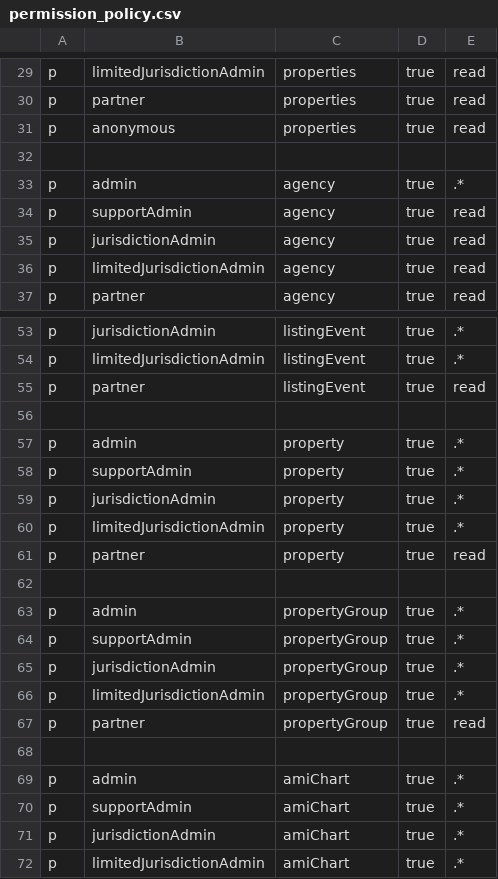
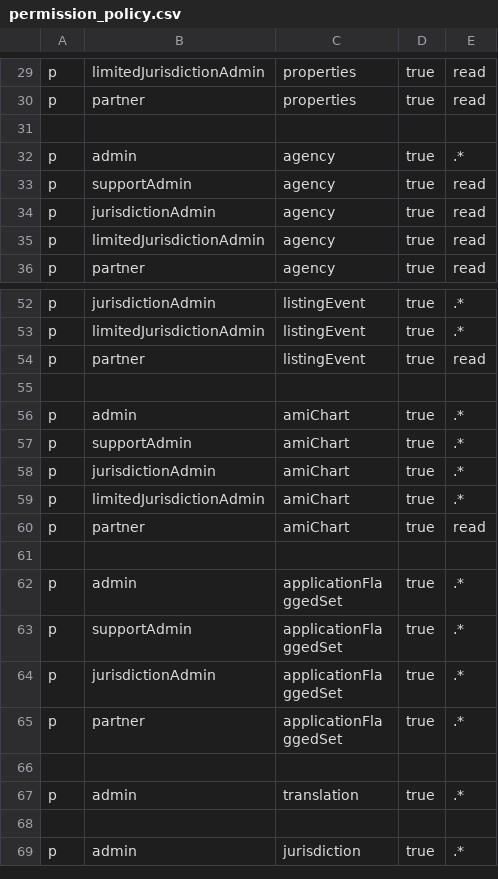
Before and after one commit to metrotranscom/doorway, a CSV file: api/src/permission-configs/permission_policy.csv, drawn as a sheet; only a part is shown, gaps mark what is left out; the shorter side is filled out with more unchanged rows.

Commit message:
fix: saving property for one jurisdiction (#5894)

```diff
--- a/api/src/permission-configs/permission_policy.csv
+++ b/api/src/permission-configs/permission_policy.csv
@@ -30,3 +30,2 @@ p, limitedJurisdictionAdmin, properties, true, read
 p, partner, properties, true, read
-p, anonymous, properties, true, read
 
@@ -55,14 +54,2 @@ p, limitedJurisdictionAdmin, listingEvent, true, .*
 p, partner, listingEvent, true, read
-
-p, admin, property, true, .*
-p, supportAdmin, property, true, .*
-p, jurisdictionAdmin, property, true, .*
-p, limitedJurisdictionAdmin, property, true, .*
-p, partner, property, true, read
-
-p, admin, propertyGroup, true, .*
-p, supportAdmin, propertyGroup, true, .*
-p, jurisdictionAdmin, propertyGroup, true, .*
-p, limitedJurisdictionAdmin, propertyGroup, true, .*
-p, partner, propertyGroup, true, read
 
```
Also changed, not shown: 14 other files.
